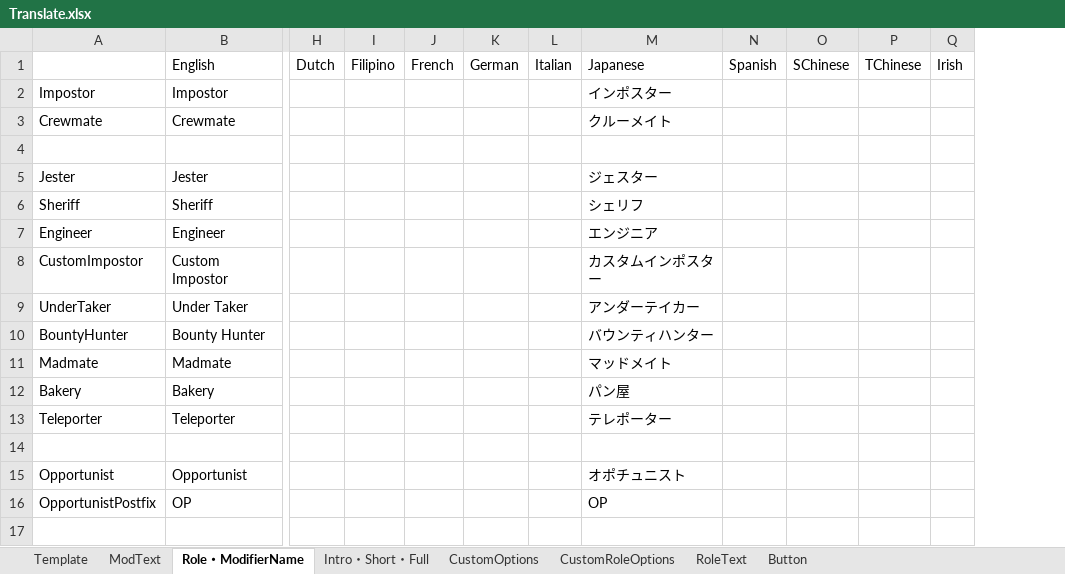
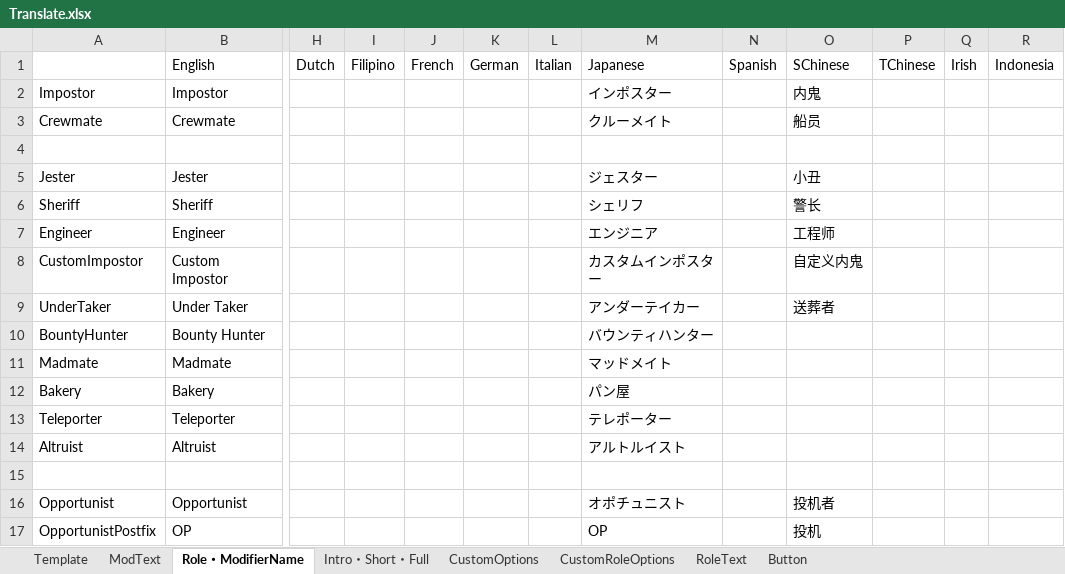
Before and after one commit to SubDekoKiyo/UltimateMods, an Excel workbook: Translate.xlsx, sheet Role・ModifierName, drawn as a sheet; only a part is shown, gaps mark what is left out; values as stored, in another font and other column widths than the file's, no borders; removed rows and columns are numbered as before the commit, all else as after; rows hold the shown columns only; the diff names each change by its address in the sheet, - before the commit and + after, or states it on an @@ line.

Commit message:
Altruist

```diff
--- a/Translate.xlsx (sheet Role・ModifierName)
+++ b/Translate.xlsx (sheet Role・ModifierName)
-column O, row 1: SChinese
+column O, rows 1-9: SChinese | 内鬼 | 船员 |  | 小丑 | 警长 | 工程师 | 自定义内鬼 | 送葬者; rows 16-17: 投机者 | 投机
+column R, row 1: Indonesia
+row 14: Altruist | Altruist |  |  |  |  |  | アルトルイスト
```
Also changed, not shown: sheet Intro・Short・Full, sheet CustomRoleOptions, sheet ModText, sheet CustomOptions, sheet Button, sheet RoleText, 6 other files.
